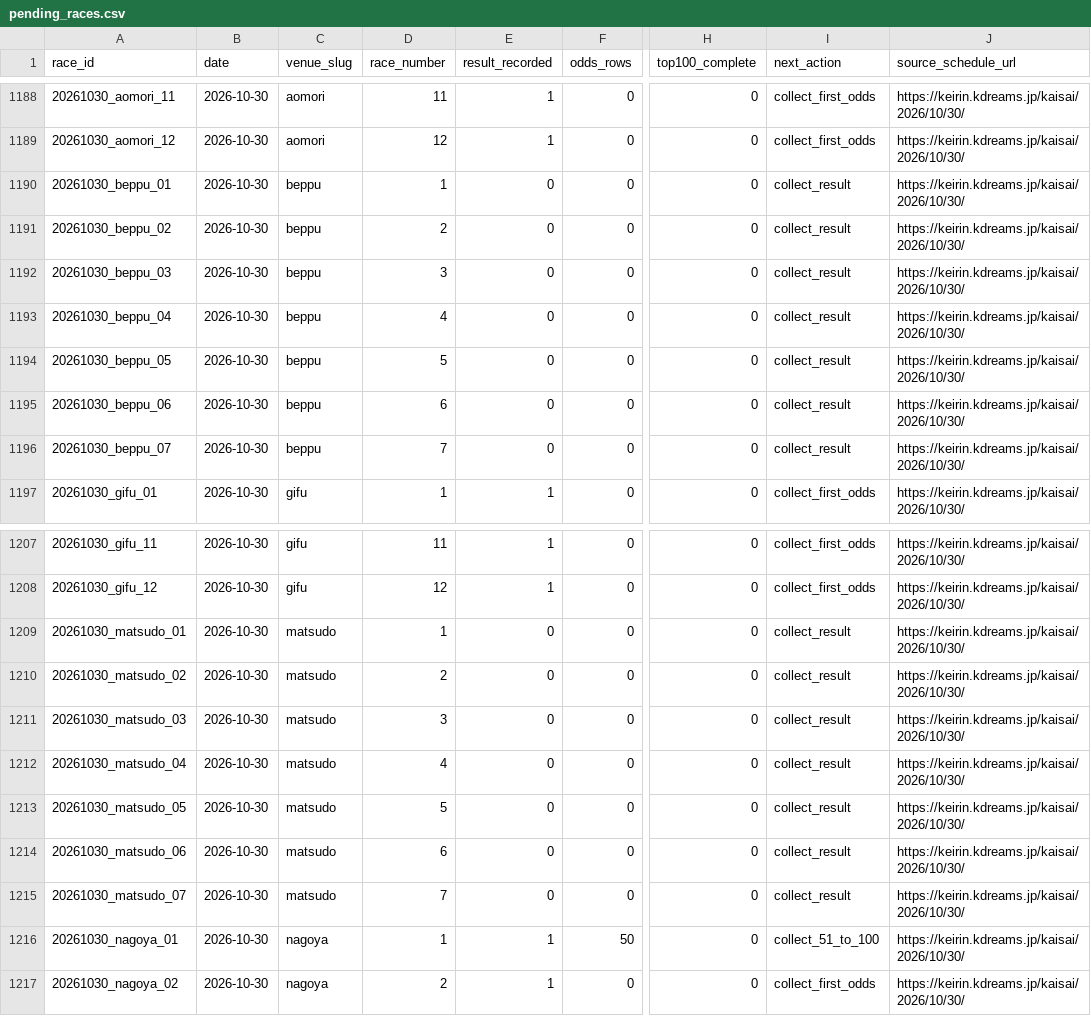
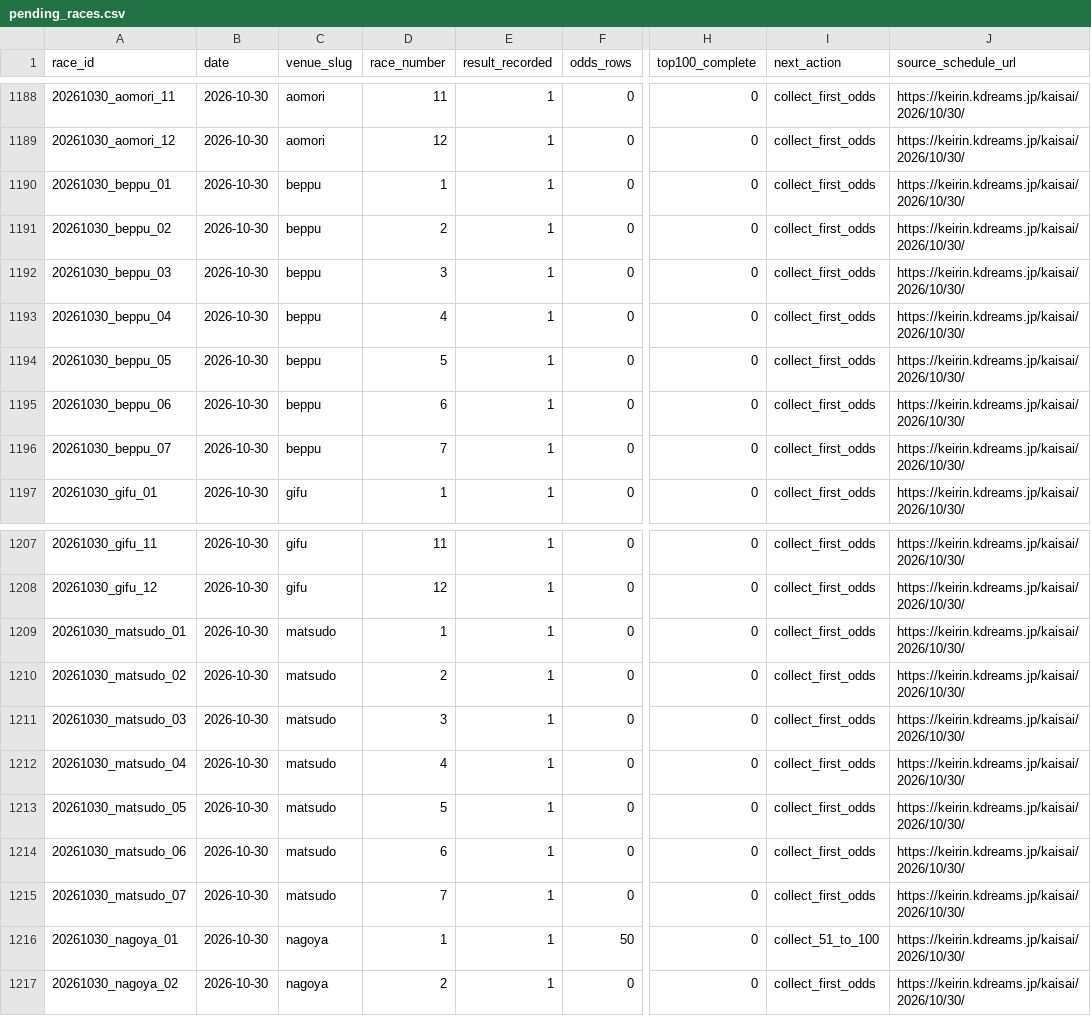
Before and after one commit to kobayashi-cyder/Keirin, a CSV file: data/pending_races.csv, drawn as a sheet; only a part is shown, gaps mark what is left out; the diff covers the shown part only; the diff names each change by its address in the sheet, - before the commit and + after, or states it on an @@ line.

```diff
--- a/data/pending_races.csv
+++ b/data/pending_races.csv
-E1190:E1196 (result_recorded): 0
+E1190:E1196 (result_recorded): 1
-I1190:I1196 (next_action): collect_result
+I1190:I1196 (next_action): collect_first_odds
-E1209:E1215 (result_recorded): 0
+E1209:E1215 (result_recorded): 1
-I1209:I1215 (next_action): collect_result
+I1209:I1215 (next_action): collect_first_odds
```
Also changed, not shown: 32 edited cells elsewhere in this file, data/date_index.csv, 2 other files.
